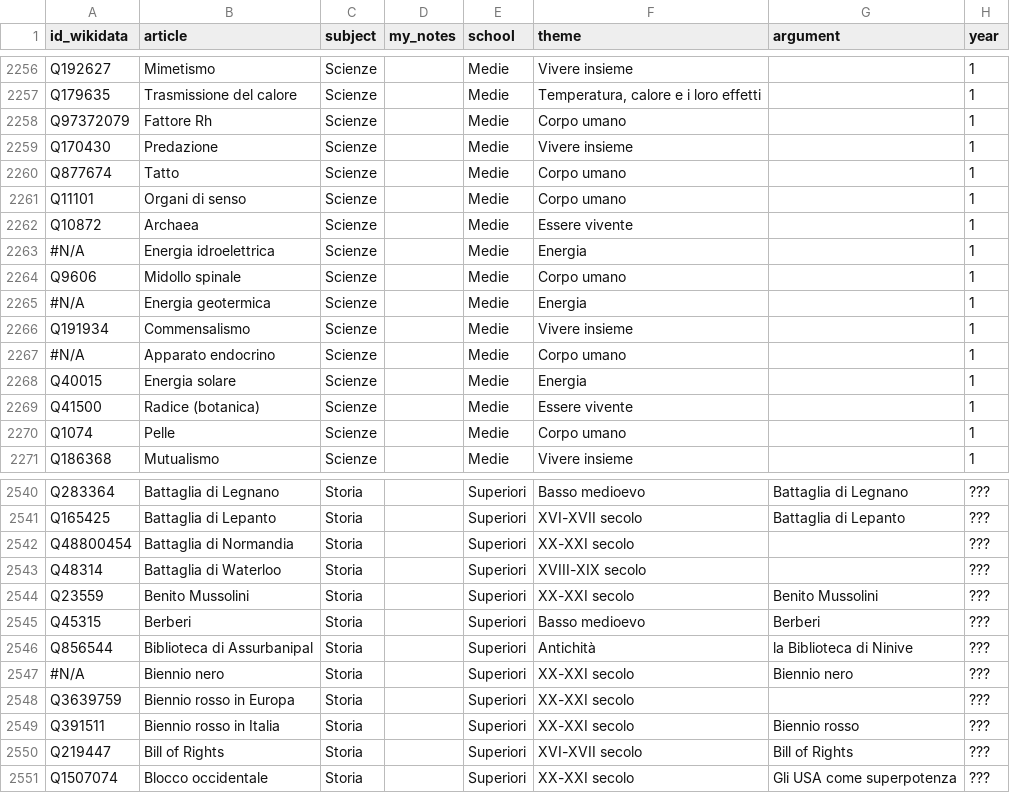
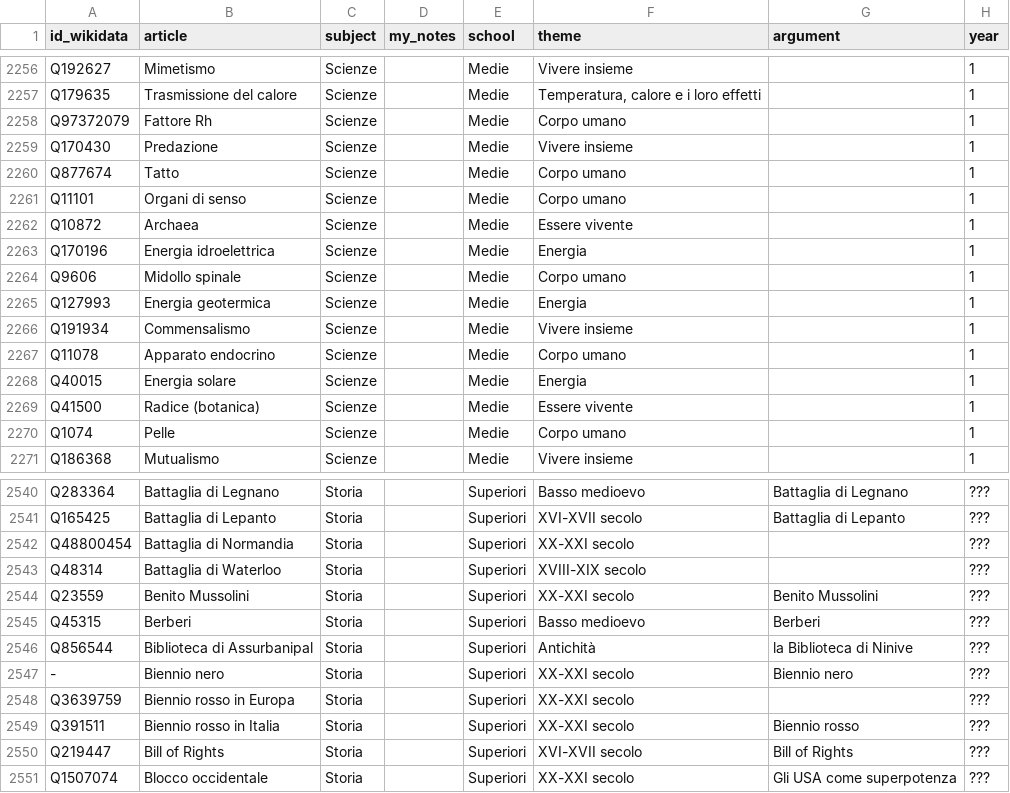
Before and after one commit to giovannipro/giovannipro.github.io, a TSV file: wikipedia-scuola-italiana/assets/data/voci_2020.tsv, drawn as a sheet; only a part is shown, gaps mark what is left out; the diff covers the shown part only; the diff names each change by its address in the sheet, - before the commit and + after, or states it on an @@ line.

```diff
--- a/wikipedia-scuola-italiana/assets/data/voci_2020.tsv
+++ b/wikipedia-scuola-italiana/assets/data/voci_2020.tsv
-A2263 (id_wikidata): #N/A
+A2263 (id_wikidata): Q170196
-A2265 (id_wikidata): #N/A
+A2265 (id_wikidata): Q127993
-A2267 (id_wikidata): #N/A
+A2267 (id_wikidata): Q11078
-A2547 (id_wikidata): #N/A
+A2547 (id_wikidata): -
```
Also changed, not shown: 12 edited cells elsewhere in this file, wikipedia-scuola-italiana/assets/data/voci_2021.tsv, 1 other file.
